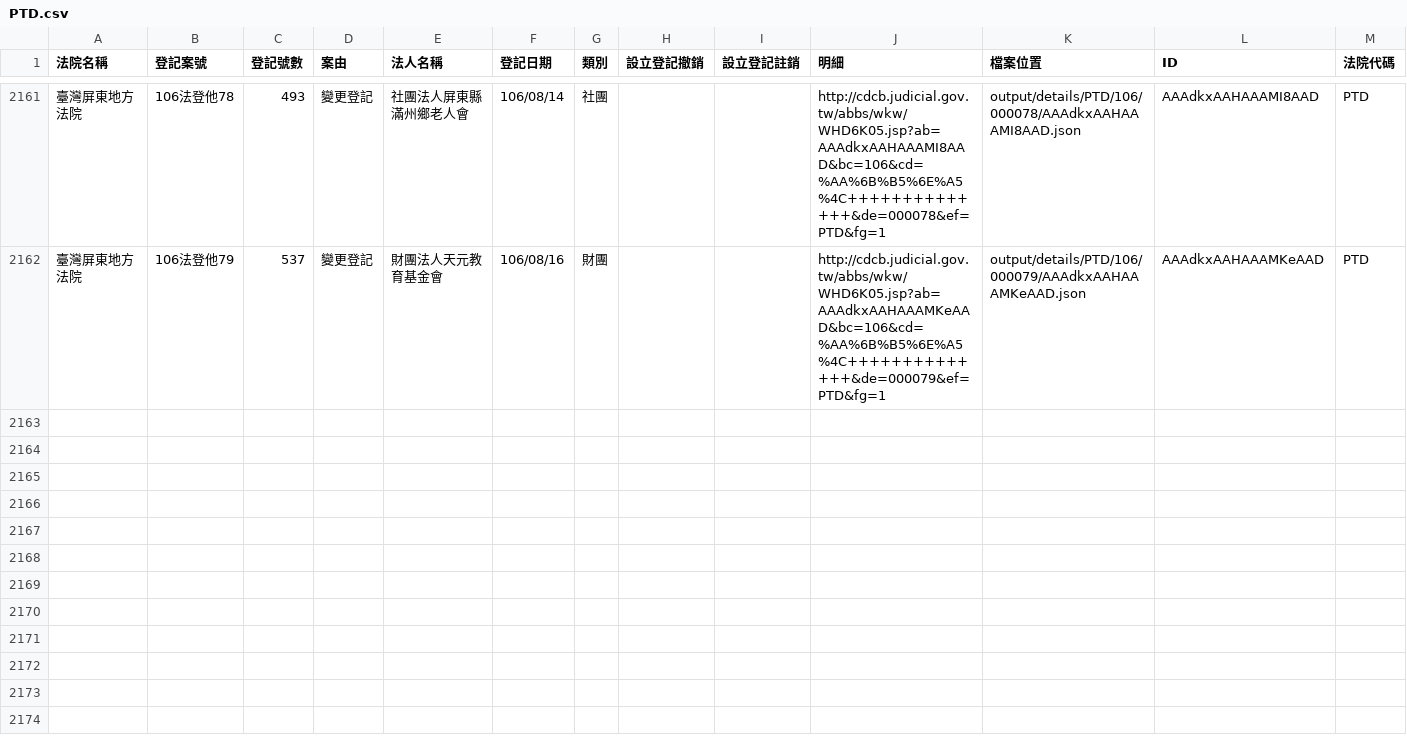
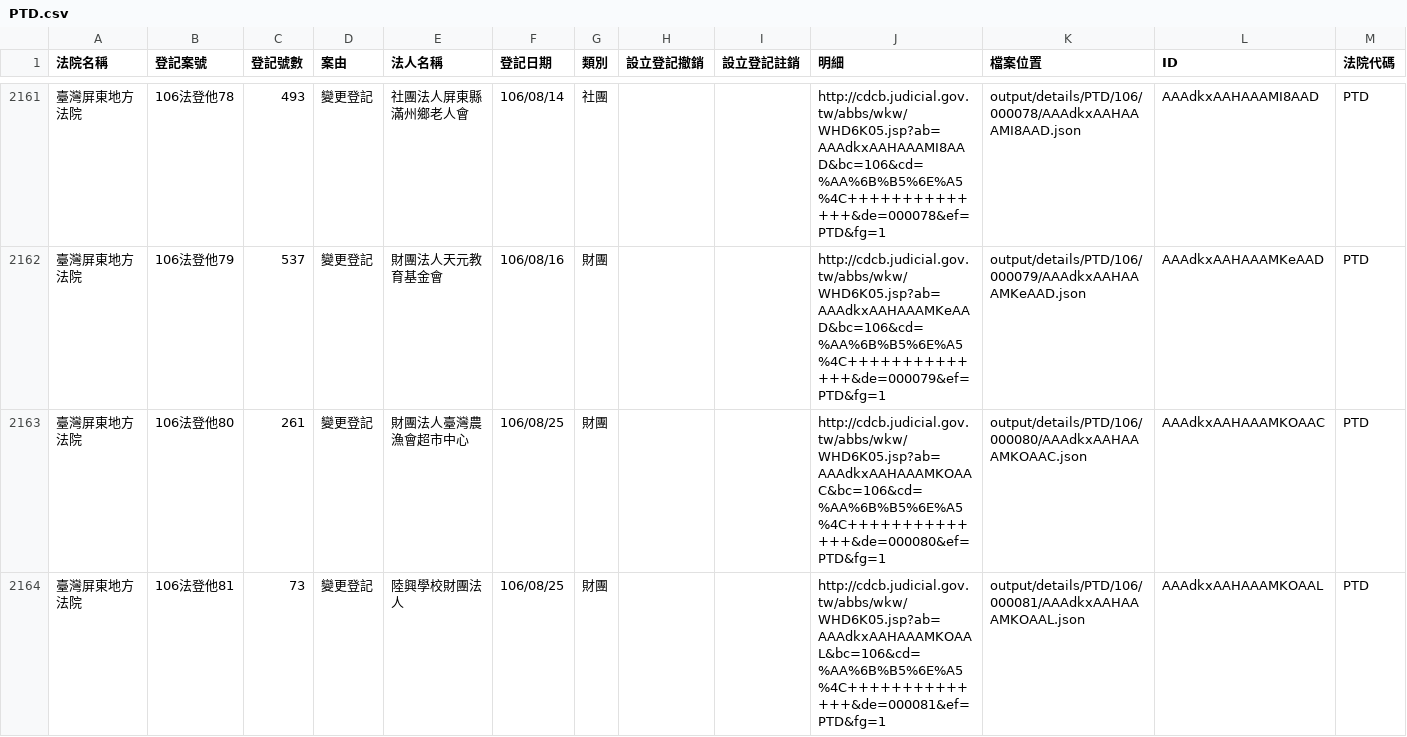
Before and after one commit to g0v/foundationtw, a CSV file: output/lists/PTD.csv, drawn as a sheet; only a part is shown, gaps mark what is left out; the diff names each change by its address in the sheet, - before the commit and + after, or states it on an @@ line.

Commit message:
update datasets @ 2017-08-26 02:00:01

```diff
--- a/output/lists/PTD.csv
+++ b/output/lists/PTD.csv
+row 2163: 臺灣屏東地方法院 | 106法登他80 | 261 | 變更登記 | 財團法人臺灣農漁會超市中心 | 106/08/25 | 財團 |  |  | http://cdcb.judicial.gov.tw/abbs/wkw/WHD6K05.jsp?ab=AAAdkxAAHAAAMKOAAC&bc=106&cd=%AA%6B%B5%6E%A5%4C++++++++++++++&de=000080&ef=PTD&fg=1 | output/details/PTD/106/000080/AAAdkxAAHAAAMKOAAC.json | AAAdkxAAHAAAMKOAAC | PTD
+row 2164: 臺灣屏東地方法院 | 106法登他81 | 73 | 變更登記 | 陸興學校財團法人 | 106/08/25 | 財團 |  |  | http://cdcb.judicial.gov.tw/abbs/wkw/WHD6K05.jsp?ab=AAAdkxAAHAAAMKOAAL&bc=106&cd=%AA%6B%B5%6E%A5%4C++++++++++++++&de=000081&ef=PTD&fg=1 | output/details/PTD/106/000081/AAAdkxAAHAAAMKOAAL.json | AAAdkxAAHAAAMKOAAL | PTD
```
Also changed, not shown: output/lists/CHD.csv, output/lists/CYD.csv, 20 other files.
